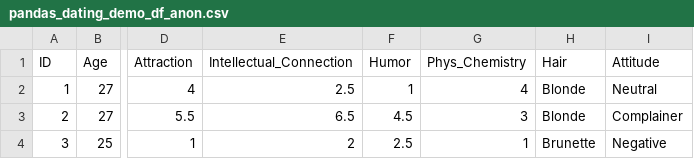
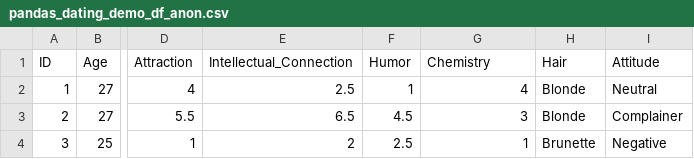
Before and after one commit to Acleppe/dating_data, a CSV file: pandas_dating_demo_df_anon.csv, drawn as a sheet; only a part is shown, gaps mark what is left out; the diff names each change by its address in the sheet, - before the commit and + after, or states it on an @@ line.

Commit message:
fix csv

```diff
--- a/pandas_dating_demo_df_anon.csv
+++ b/pandas_dating_demo_df_anon.csv
-G1: Phys_Chemistry
+G1: Chemistry
```
